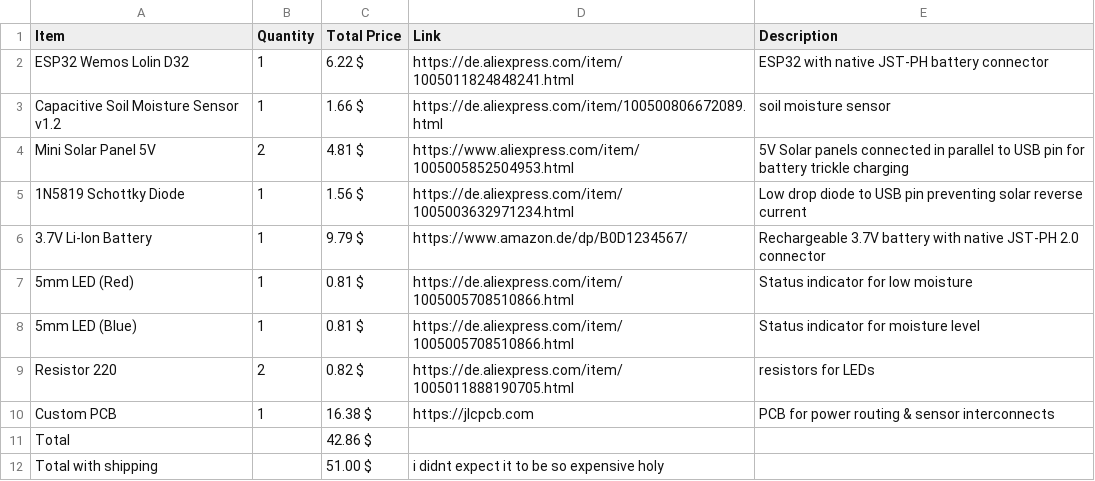
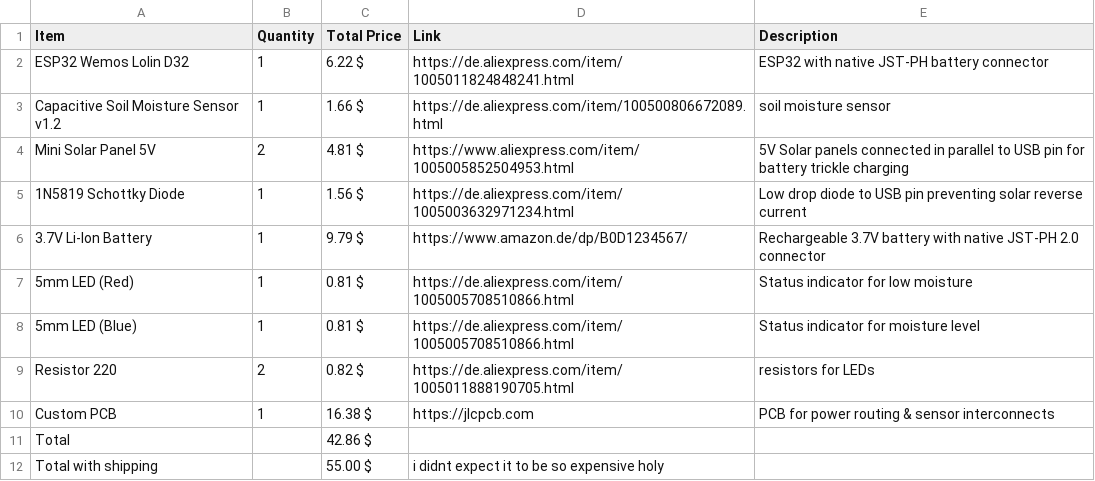
Before and after one commit to LeonOmo/Water-this-Plant-v2, a CSV file: BOM.csv, drawn as a sheet.

Commit message:
Update total with shipping cost in BOM.csv

```diff
--- a/BOM.csv
+++ b/BOM.csv
@@ -11,2 +11,2 @@ Custom PCB,1,16.38 $,https://jlcpcb.com,PCB for power routing & sensor interconn
 Total,,42.86 $,,
-Total with shipping,,51.00 $,i didnt expect it to be so expensive holy,
+Total with shipping,,55.00 $,i didnt expect it to be so expensive holy,
```
